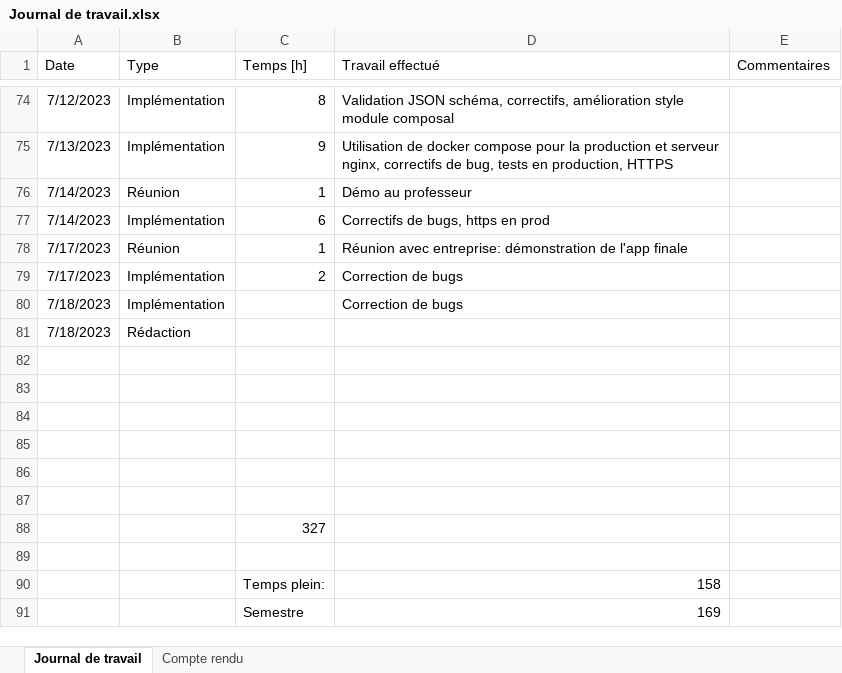
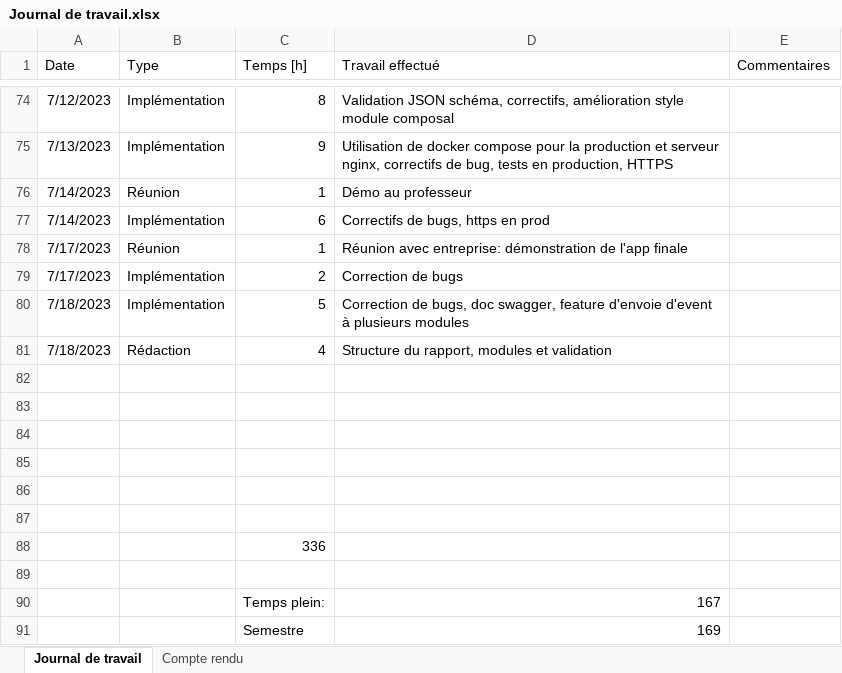
Before and after one commit to nicrausaz/tb-modularapp, an Excel workbook: docs/Journal de travail.xlsx, sheet Journal de travail, drawn as a sheet; only a part is shown, gaps mark what is left out; values as stored, in another font and other column widths than the file's, no borders; table styles not drawn; the diff names each change by its address in the sheet, - before the commit and + after, or states it on an @@ line.

```diff
--- a/docs/Journal de travail.xlsx (sheet Journal de travail)
+++ b/docs/Journal de travail.xlsx (sheet Journal de travail)
-C80 (Temps [h]): (empty)
+C80 (Temps [h]): 5
-D80 (Travail effectué): Correction de bugs
+D80 (Travail effectué): Correction de bugs, doc swagger, feature d'envoie d'event à plusieurs modules
-C81 (Temps [h]): (empty)
+C81 (Temps [h]): 4
-D81 (Travail effectué): (empty)
+D81 (Travail effectué): Structure du rapport, modules et validation
-C88 (Temps [h]): 327
+C88 (Temps [h]): 336
-D90 (Travail effectué): 158
+D90 (Travail effectué): 167
```
Also changed, not shown: 3 other files.
